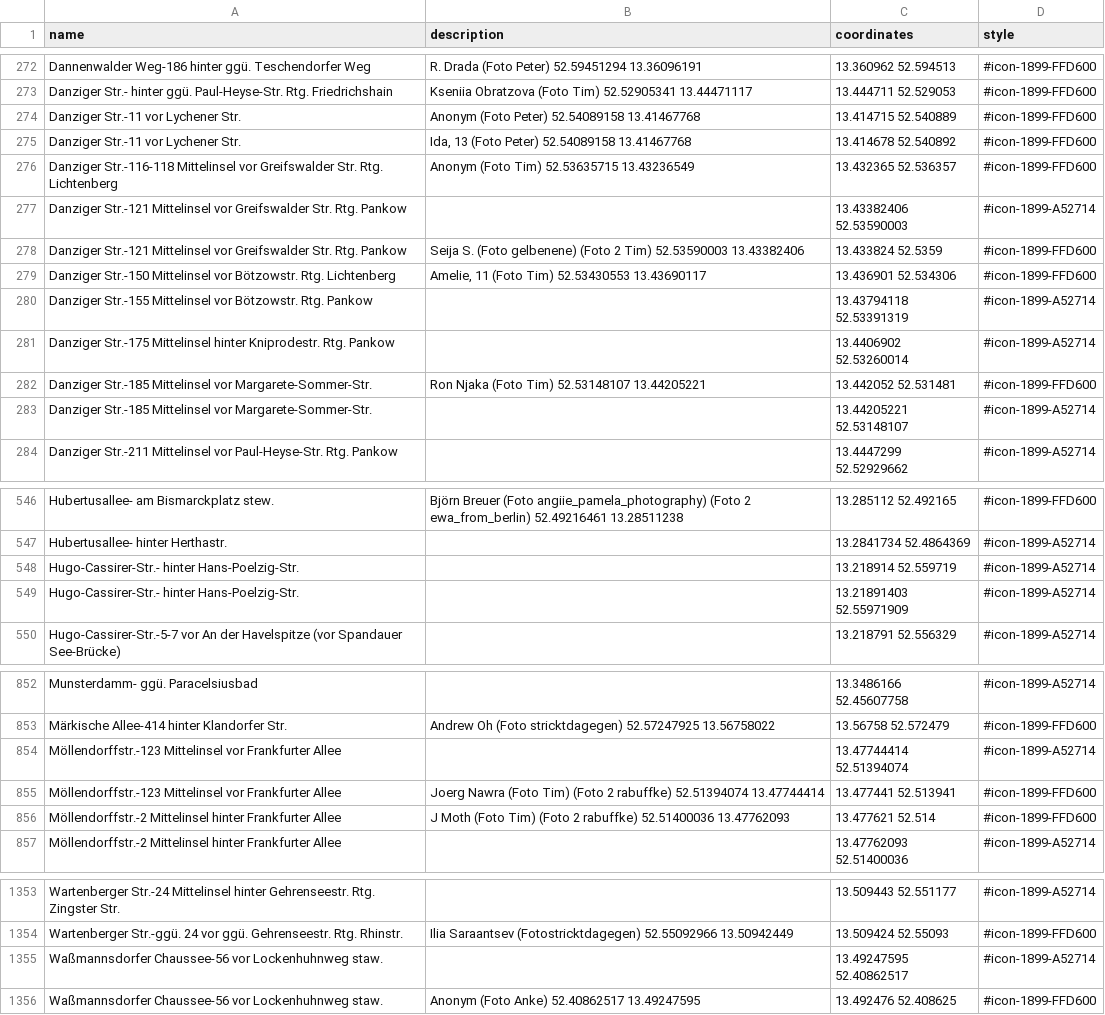
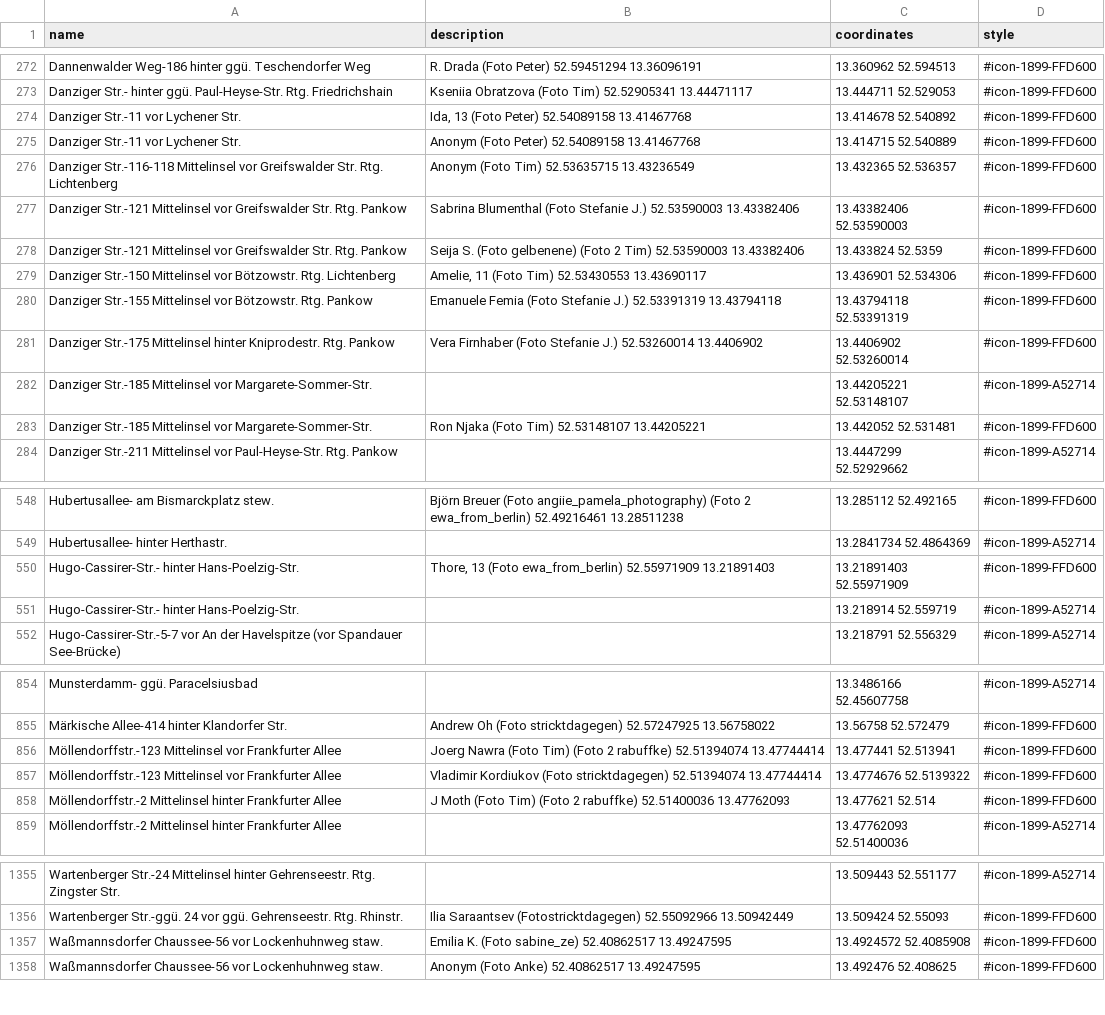
Before and after one commit to nosyrev/dubistamzug, a CSV file: Standorte DBAZ 2024 Woche 4.csv, drawn as a sheet; only a part is shown, gaps mark what is left out; the diff covers the shown part only.

```diff
--- a/Standorte DBAZ 2024 Woche 4.csv
+++ b/Standorte DBAZ 2024 Woche 4.csv
@@ -273,12 +273,12 @@ Dannenwalder Weg-186 hinter ggü. Teschendorfer Weg,R. Drada (Foto Peter) 52.594
 Danziger Str.- hinter ggü. Paul-Heyse-Str. Rtg. Friedrichshain,Kseniia Obratzova (Foto Tim) 52.52905341 13.44471117,13.444711 52.529053,#icon-1899-FFD600
+Danziger Str.-11 vor Lychener Str.,"Ida, 13 (Foto Peter) 52.54089158 13.41467768",13.414678 52.540892,#icon-1899-FFD600
 Danziger Str.-11 vor Lychener Str.,Anonym (Foto Peter) 52.54089158 13.41467768,13.414715 52.540889,#icon-1899-FFD600
-Danziger Str.-11 vor Lychener Str.,"Ida, 13 (Foto Peter) 52.54089158 13.41467768",13.414678 52.540892,#icon-1899-FFD600
 Danziger Str.-116-118 Mittelinsel vor Greifswalder Str. Rtg. Lichtenberg,Anonym (Foto Tim) 52.53635715 13.43236549,13.432365 52.536357,#icon-1899-FFD600
-Danziger Str.-121 Mittelinsel vor Greifswalder Str. Rtg. Pankow,,13.43382406 52.53590003,#icon-1899-A52714
+Danziger Str.-121 Mittelinsel vor Greifswalder Str. Rtg. Pankow,Sabrina Blumenthal (Foto Stefanie J.) 52.53590003 13.43382406,13.43382406 52.53590003,#icon-1899-FFD600
 Danziger Str.-121 Mittelinsel vor Greifswalder Str. Rtg. Pankow,Seija S. (Foto gelbenene) (Foto 2 Tim) 52.53590003 13.43382406,13.433824 52.5359,#icon-1899-FFD600
 Danziger Str.-150 Mittelinsel vor Bötzowstr. Rtg. Lichtenberg,"Amelie, 11 (Foto Tim) 52.53430553 13.43690117",13.436901 52.534306,#icon-1899-FFD600
-Danziger Str.-155 Mittelinsel vor Bötzowstr. Rtg. Pankow,,13.43794118 52.53391319,#icon-1899-A52714
-Danziger Str.-175 Mittelinsel hinter Kniprodestr. Rtg. Pankow,,13.4406902 52.53260014,#icon-1899-A52714
+Danziger Str.-155 Mittelinsel vor Bötzowstr. Rtg. Pankow,Emanuele Femia (Foto Stefanie J.) 52.53391319 13.43794118,13.43794118 52.53391319,#icon-1899-FFD600
+Danziger Str.-175 Mittelinsel hinter Kniprodestr. Rtg. Pankow,Vera Firnhaber (Foto Stefanie J.) 52.53260014 13.4406902,13.4406902 52.53260014,#icon-1899-FFD600
+Danziger Str.-185 Mittelinsel vor Margarete-Sommer-Str.,,13.44205221 52.53148107,#icon-1899-A52714
 Danziger Str.-185 Mittelinsel vor Margarete-Sommer-Str.,Ron Njaka (Foto Tim) 52.53148107 13.44205221,13.442052 52.531481,#icon-1899-FFD600
-Danziger Str.-185 Mittelinsel vor Margarete-Sommer-Str.,,13.44205221 52.53148107,#icon-1899-A52714
 Danziger Str.-211 Mittelinsel vor Paul-Heyse-Str. Rtg. Pankow,,13.4447299 52.52929662,#icon-1899-A52714
@@ -547,4 +549,4 @@ Hubertusallee- am Bismarckplatz stew.,Björn Breuer (Foto angiie_pamela_photogra
 Hubertusallee- hinter Herthastr.,,13.2841734 52.4864369,#icon-1899-A52714
+Hugo-Cassirer-Str.- hinter Hans-Poelzig-Str.,"Thore, 13 (Foto ewa_from_berlin) 52.55971909 13.21891403",13.21891403 52.55971909,#icon-1899-FFD600
 Hugo-Cassirer-Str.- hinter Hans-Poelzig-Str.,,13.218914 52.559719,#icon-1899-A52714
-Hugo-Cassirer-Str.- hinter Hans-Poelzig-Str.,,13.21891403 52.55971909,#icon-1899-A52714
 Hugo-Cassirer-Str.-5-7 vor An der Havelspitze (vor Spandauer See-Brücke),,13.218791 52.556329,#icon-1899-A52714
@@ -853,4 +855,4 @@ Munsterdamm- ggü. Paracelsiusbad,,13.3486166 52.45607758,#icon-1899-A52714
 Märkische Allee-414 hinter Klandorfer Str.,Andrew Oh (Foto stricktdagegen) 52.57247925 13.56758022,13.56758 52.572479,#icon-1899-FFD600
-Möllendorffstr.-123 Mittelinsel vor Frankfurter Allee,,13.47744414 52.51394074,#icon-1899-A52714
 Möllendorffstr.-123 Mittelinsel vor Frankfurter Allee,Joerg Nawra (Foto Tim) (Foto 2 rabuffke) 52.51394074 13.47744414,13.477441 52.513941,#icon-1899-FFD600
+Möllendorffstr.-123 Mittelinsel vor Frankfurter Allee,Vladimir Kordiukov (Foto stricktdagegen) 52.51394074 13.47744414,13.4774676 52.5139322,#icon-1899-FFD600
 Möllendorffstr.-2 Mittelinsel hinter Frankfurter Allee,J Moth (Foto Tim) (Foto 2 rabuffke) 52.51400036 13.47762093,13.477621 52.514,#icon-1899-FFD600
@@ -1354,3 +1356,3 @@ Wartenberger Str.-24 Mittelinsel hinter Gehrenseestr. Rtg. Zingster Str.,,13.509
 Wartenberger Str.-ggü. 24 vor ggü. Gehrenseestr. Rtg. Rhinstr.,Ilia Saraantsev (Fotostricktdagegen) 52.55092966 13.50942449,13.509424 52.55093,#icon-1899-FFD600
-Waßmannsdorfer Chaussee-56 vor Lockenhuhnweg staw.,,13.49247595 52.40862517,#icon-1899-A52714
+Waßmannsdorfer Chaussee-56 vor Lockenhuhnweg staw.,Emilia K. (Foto sabine_ze) 52.40862517 13.49247595,13.4924572 52.4085908,#icon-1899-FFD600
 Waßmannsdorfer Chaussee-56 vor Lockenhuhnweg staw.,Anonym (Foto Anke) 52.40862517 13.49247595,13.492476 52.408625,#icon-1899-FFD600
```
Also changed, not shown: 4 added rows, 2 removed rows, 69 moved rows and 76 edited cells elsewhere in this file, 1 other file.
